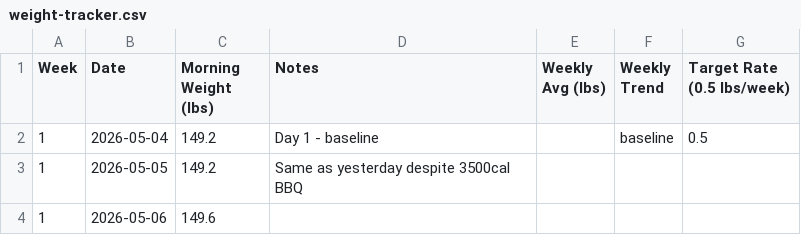
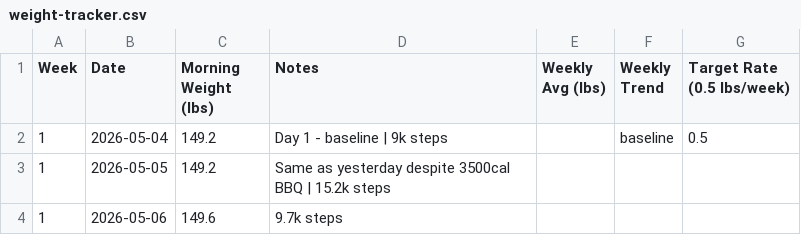
Before and after one commit to needhamcookn-creator/Portfolio, a CSV file: training-tracker/weight-tracker.csv, drawn as a sheet.

```diff
--- a/training-tracker/weight-tracker.csv
+++ b/training-tracker/weight-tracker.csv
@@ -1,4 +1,4 @@
 Week,Date,Morning Weight (lbs),Notes,Weekly Avg (lbs),Weekly Trend,Target Rate (0.5 lbs/week)
-1,2026-05-04,149.2,Day 1 - baseline,,baseline,0.5
-1,2026-05-05,149.2,Same as yesterday despite 3500cal BBQ,,,
-1,2026-05-06,149.6,,,,
+1,2026-05-04,149.2,Day 1 - baseline | 9k steps,,baseline,0.5
+1,2026-05-05,149.2,Same as yesterday despite 3500cal BBQ | 15.2k steps,,,
+1,2026-05-06,149.6,9.7k steps,,,
```
